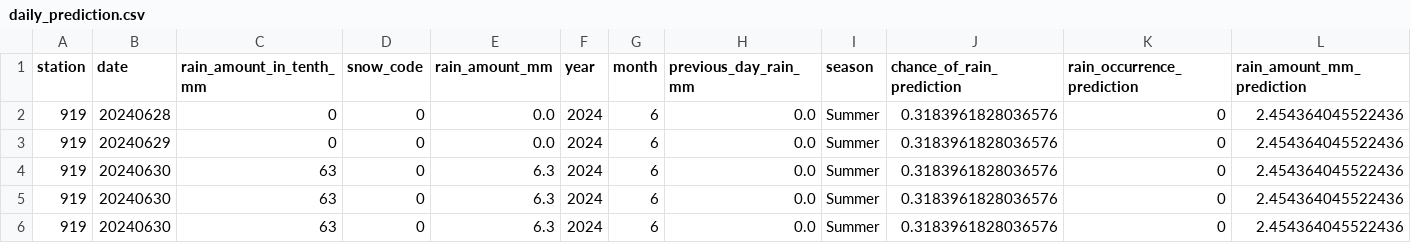
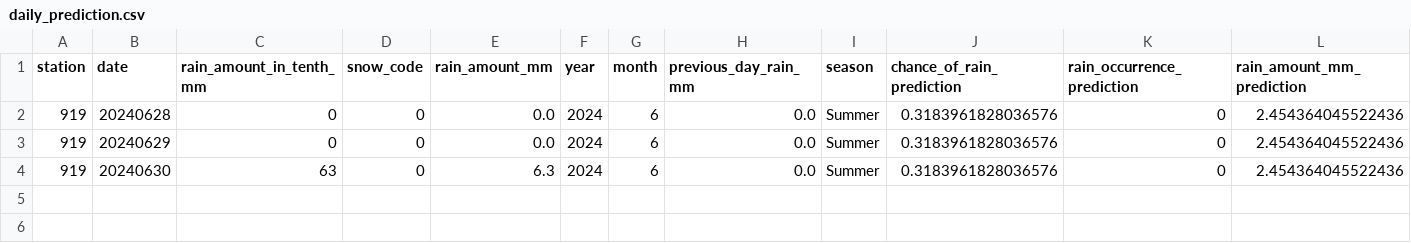
Before and after one commit to volkangumuskaya/weather_forecast, a CSV file: files/daily_prediction.csv, drawn as a sheet; only a part is shown; rows hold the shown columns only; the diff names each change by its address in the sheet, - before the commit and + after, or states it on an @@ line.

Commit message:
Update daily_prediction.csv

```diff
--- a/files/daily_prediction.csv
+++ b/files/daily_prediction.csv
-row 4: 919 | 20240630 | 63 | 0 | 6.3 | 2024 | 6 | 0.0 | Summer | 0.3183961828036576 | 0 | 2.454364045522436
-row 6: 919 | 20240630 | 63 | 0 | 6.3 | 2024 | 6 | 0.0 | Summer | 0.3183961828036576 | 0 | 2.454364045522436
```
